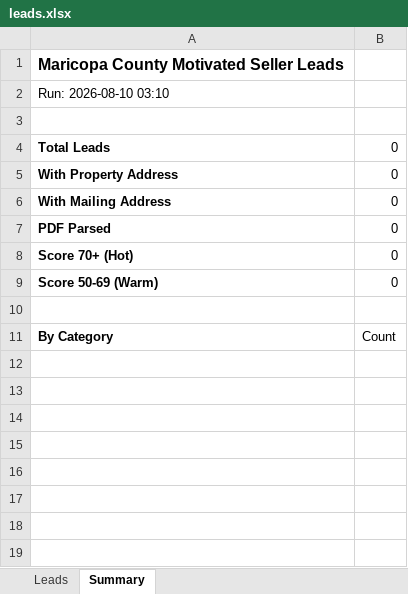
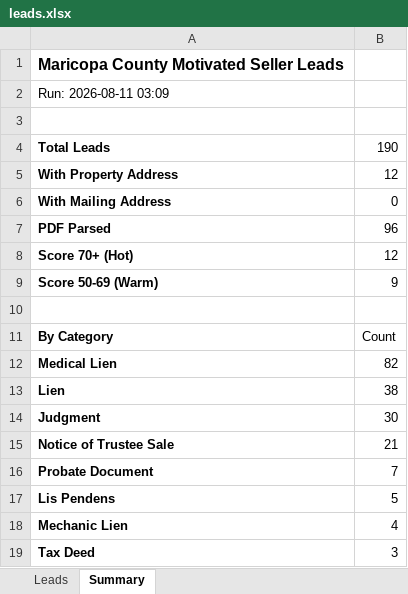
Before and after one commit to Darqsin/Four-Rings-CRM, an Excel workbook: data/leads.xlsx, sheet Summary, drawn as a sheet; values as stored, in another font and other column widths than the file's, no borders; the diff names each change by its address in the sheet, - before the commit and + after, or states it on an @@ line.

```diff
--- a/data/leads.xlsx (sheet Summary)
+++ b/data/leads.xlsx (sheet Summary)
-A2: Run: 2026-08-10 03:10
+A2: Run: 2026-08-11 03:09
-B4: 0
+B4: 190
-B5: 0
+B5: 12
-B7: 0
+B7: 96
-B8: 0
+B8: 12
-B9: 0
+B9: 9
+row 12: Medical Lien | 82
+row 13: Lien | 38
+row 14: Judgment | 30
+row 15: Notice of Trustee Sale | 21
+row 16: Probate Document | 7
+row 17: Lis Pendens | 5
+row 18: Mechanic Lien | 4
+row 19: Tax Deed | 3
```
Also changed, not shown: sheet Leads, 3 other files.
